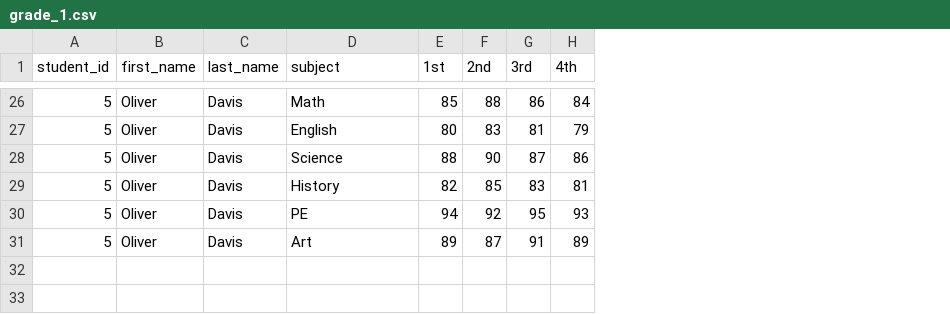
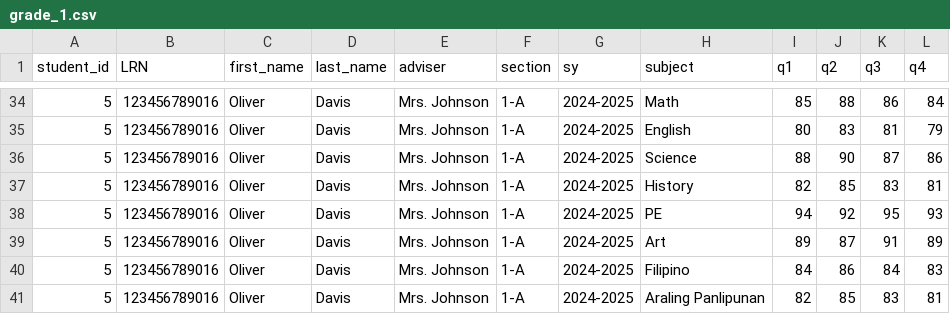
Before and after one commit to w1iii/Student-Grade-Management-System, a CSV file: students/grade_1.csv, drawn as a sheet; only a part is shown, gaps mark what is left out; addresses are those after the commit; the diff covers the shown part only; the diff names each change by its address in the sheet, - before the commit and + after, or states it on an @@ line.

```diff
--- a/students/grade_1.csv
+++ b/students/grade_1.csv
+column B (LRN), rows 34-39: all 123456789016
+column E (adviser), rows 34-39: all Mrs. Johnson
+column F (section), rows 34-39: all 1-A
+column G (sy), rows 34-39: all 2024-2025
-I1: 1st
+I1: q1
-J1: 2nd
+J1: q2
-K1: 3rd
+K1: q3
-L1: 4th
+L1: q4
+row 40: 5 | 123456789016 | Oliver | Davis | Mrs. Johnson | 1-A | 2024-2025 | Filipino | 84 | 86 | 84 | 83
+row 41: 5 | 123456789016 | Oliver | Davis | Mrs. Johnson | 1-A | 2024-2025 | Araling Panlipunan | 82 | 85 | 83 | 81
```
Also changed, not shown: 8 added rows and 2 edited cells elsewhere in this file, 7 other files.
